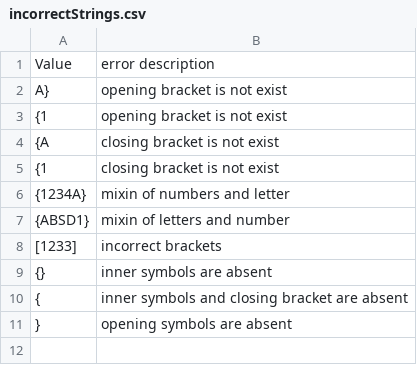
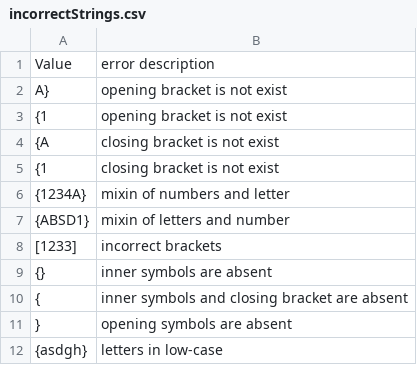
Before and after one commit to ZulusK/basis-of-program-technology, a CSV file: target/test-classes/incorrectStrings.csv, drawn as a sheet.

Commit message:
fix test name

```diff
--- a/target/test-classes/incorrectStrings.csv
+++ b/target/test-classes/incorrectStrings.csv
@@ -11 +11,2 @@ A}, opening bracket is not exist
 }, opening symbols are absent
+{asdgh}, letters in low-case
```
Also changed, not shown: 6 other files.
